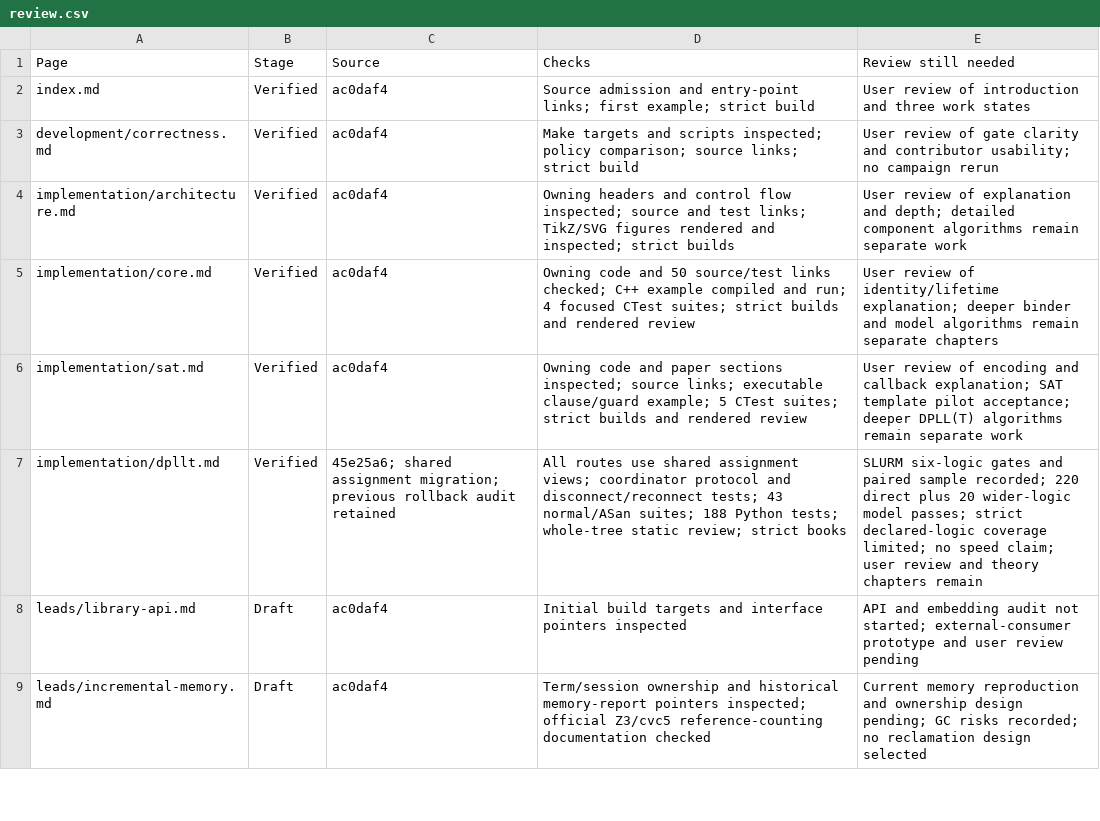
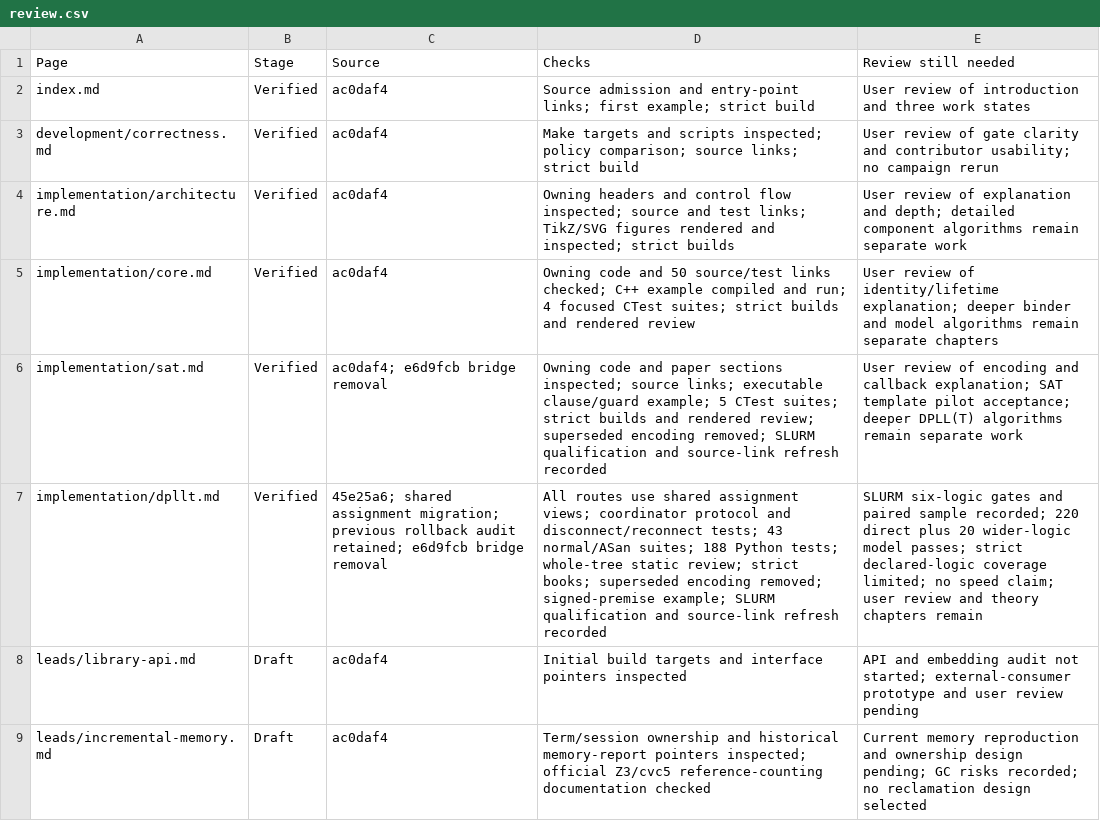
Before and after one commit to primo-solver/primo, a CSV file: docs-next/review.csv, drawn as a sheet; only a part is shown.

Commit message:
Clarify explanation signs and record Boolean-domain cleanup qualification

```diff
--- a/docs-next/review.csv
+++ b/docs-next/review.csv
@@ -5,4 +5,4 @@ implementation/architecture.md,Verified,ac0daf4,Owning headers and control flow
 implementation/core.md,Verified,ac0daf4,Owning code and 50 source/test links checked; C++ example compiled and run; 4 focused CTest suites; strict builds and rendered review,User review of identity/lifetime explanation; deeper binder and model algorithms remain separate chapters
-implementation/sat.md,Verified,ac0daf4,Owning code and paper sections inspected; source links; executable clause/guard example; 5 CTest suites; strict builds and rendered review,User review of encoding and callback explanation; SAT template pilot acceptance; deeper DPLL(T) algorithms remain separate work
-implementation/dpllt.md,Verified,45e25a6; shared assignment migration; previous rollback audit retained,All routes use shared assignment views; coordinator protocol and disconnect/reconnect tests; 43 normal/ASan suites; 188 Python tests; whole-tree static review; strict books,SLURM six-logic gates and paired sample recorded; 220 direct plus 20 wider-logic model passes; strict declared-logic coverage limited; no speed claim; user review and theory chapters remain
+implementation/sat.md,Verified,ac0daf4; e6d9fcb bridge removal,Owning code and paper sections inspected; source links; executable clause/guard example; 5 CTest suites; strict builds and rendered review; superseded encoding removed; SLURM qualification and source-link refresh recorded,User review of encoding and callback explanation; SAT template pilot acceptance; deeper DPLL(T) algorithms remain separate work
+implementation/dpllt.md,Verified,45e25a6; shared assignment migration; previous rollback audit retained; e6d9fcb bridge removal,All routes use shared assignment views; coordinator protocol and disconnect/reconnect tests; 43 normal/ASan suites; 188 Python tests; whole-tree static review; strict books; superseded encoding removed; signed-premise example; SLURM qualification and source-link refresh recorded,SLURM six-logic gates and paired sample recorded; 220 direct plus 20 wider-logic model passes; strict declared-logic coverage limited; no speed claim; user review and theory chapters remain
 leads/library-api.md,Draft,ac0daf4,Initial build targets and interface pointers inspected,API and embedding audit not started; external-consumer prototype and user review pending
```
Also changed, not shown: 15 other files.
